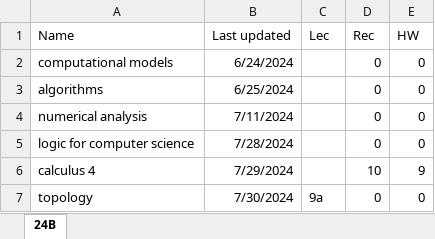
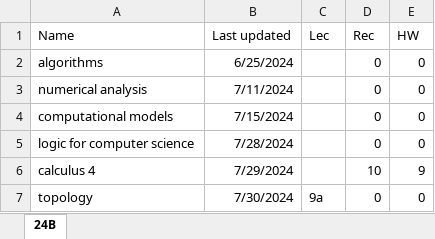
Before and after one commit to yeahBOYYYYY/math-summaries, an Excel workbook: lbl/Progress.xlsx, sheet 24B, drawn as a sheet; values as stored, in another font and other column widths than the file's, no borders; table styles not drawn; removed rows and columns are numbered as before the commit, all else as after; the diff names each change by its address in the sheet, - before the commit and + after, or states it on an @@ line.

Commit message:
modelim colored

```diff
--- a/lbl/Progress.xlsx (sheet 24B)
+++ b/lbl/Progress.xlsx (sheet 24B)
-row 2: computational models | 6/24/2024 |  | 0 | 0
+row 4: computational models | 7/15/2024 |  | 0 | 0
```
Also changed, not shown: 3 other files.
